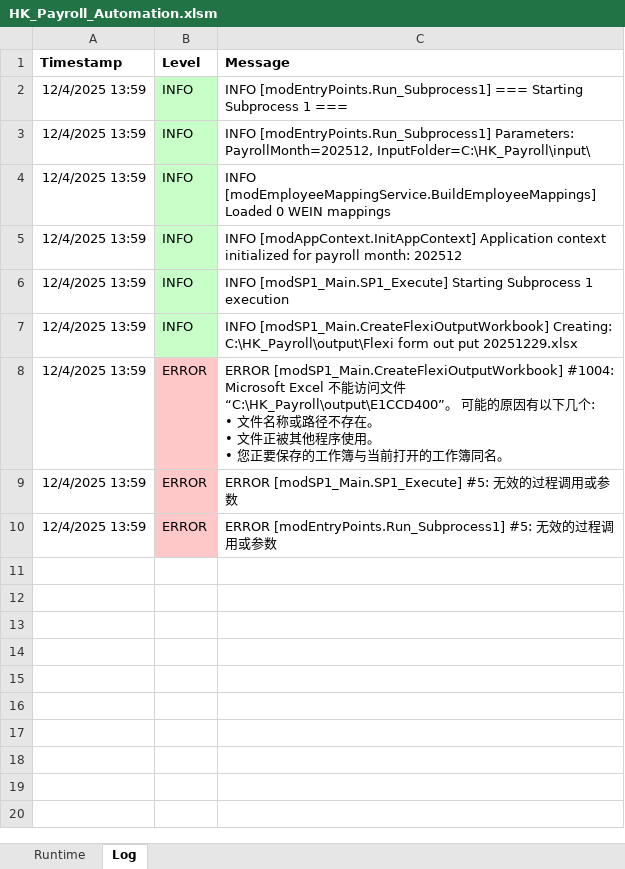
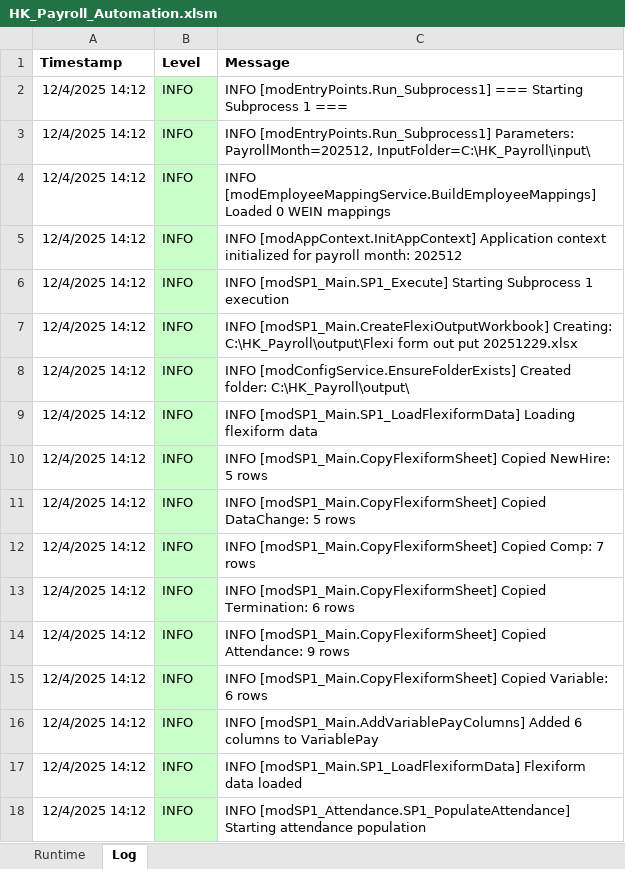
Before and after one commit to imaxwel/gzt-payroll-pad-vba-v2, an Excel workbook: code/HK_Payroll_Automation.xlsm, sheet Log, drawn as a sheet; values as stored, in another font and other column widths than the file's, no borders; removed rows and columns are numbered as before the commit, all else as after; ↵ is a line break in a cell; the diff names each change by its address in the sheet, - before the commit and + after, or states it on an @@ line.

Commit message:
add vba to xlsm

```diff
--- a/code/HK_Payroll_Automation.xlsm (sheet Log)
+++ b/code/HK_Payroll_Automation.xlsm (sheet Log)
-A2:A7 (Timestamp): 12/4/2025 13:59
+A2:A7 (Timestamp): 12/4/2025 14:12
-row 8: 12/4/2025 13:59 | ERROR | ERROR [modSP1_Main.CreateFlexiOutputWorkbook] #1004: Microsoft Excel 不能访问文件“C:\HK_Payroll\output\E1CCD400”。 可能的原因有以下几个: ↵ • 文件名称或路径不存在。 ↵ • 文件正被其他程序使用。 ↵ • 您正要保存的工作簿与当前打开的工作簿同名。
-row 9: 12/4/2025 13:59 | ERROR | ERROR [modSP1_Main.SP1_Execute] #5: 无效的过程调用或参数
-row 10: 12/4/2025 13:59 | ERROR | ERROR [modEntryPoints.Run_Subprocess1] #5: 无效的过程调用或参数
+row 8: 12/4/2025 14:12 | INFO | INFO [modConfigService.EnsureFolderExists] Created folder: C:\HK_Payroll\output\
+row 9: 12/4/2025 14:12 | INFO | INFO [modSP1_Main.SP1_LoadFlexiformData] Loading flexiform data
+row 10: 12/4/2025 14:12 | INFO | INFO [modSP1_Main.CopyFlexiformSheet] Copied NewHire: 5 rows
+row 11: 12/4/2025 14:12 | INFO | INFO [modSP1_Main.CopyFlexiformSheet] Copied DataChange: 5 rows
+row 12: 12/4/2025 14:12 | INFO | INFO [modSP1_Main.CopyFlexiformSheet] Copied Comp: 7 rows
+row 13: 12/4/2025 14:12 | INFO | INFO [modSP1_Main.CopyFlexiformSheet] Copied Termination: 6 rows
+row 14: 12/4/2025 14:12 | INFO | INFO [modSP1_Main.CopyFlexiformSheet] Copied Attendance: 9 rows
+row 15: 12/4/2025 14:12 | INFO | INFO [modSP1_Main.CopyFlexiformSheet] Copied Variable: 6 rows
+row 16: 12/4/2025 14:12 | INFO | INFO [modSP1_Main.AddVariablePayColumns] Added 6 columns to VariablePay
+row 17: 12/4/2025 14:12 | INFO | INFO [modSP1_Main.SP1_LoadFlexiformData] Flexiform data loaded
+row 18: 12/4/2025 14:12 | INFO | INFO [modSP1_Attendance.SP1_PopulateAttendance] Starting attendance population
```
